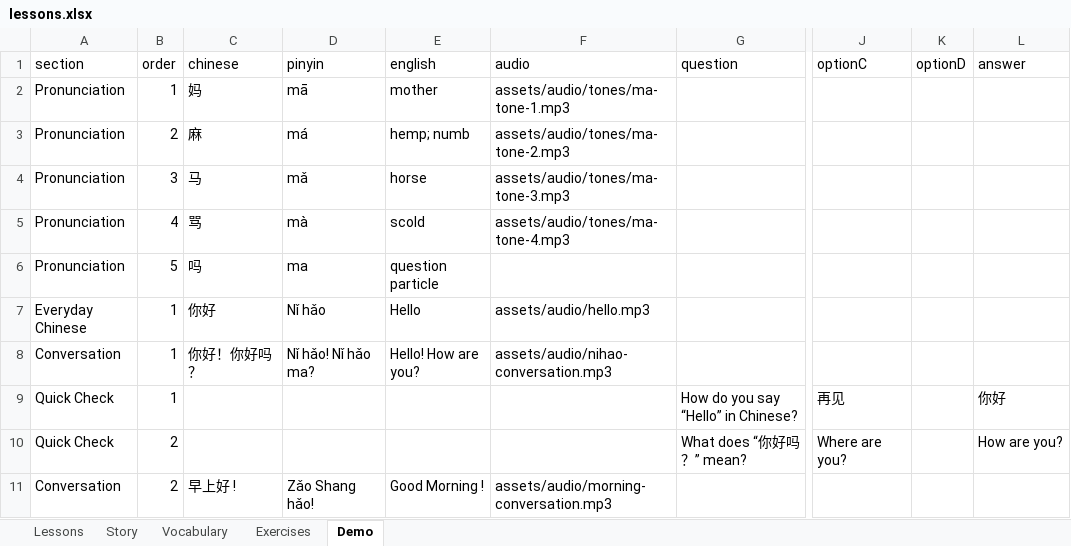
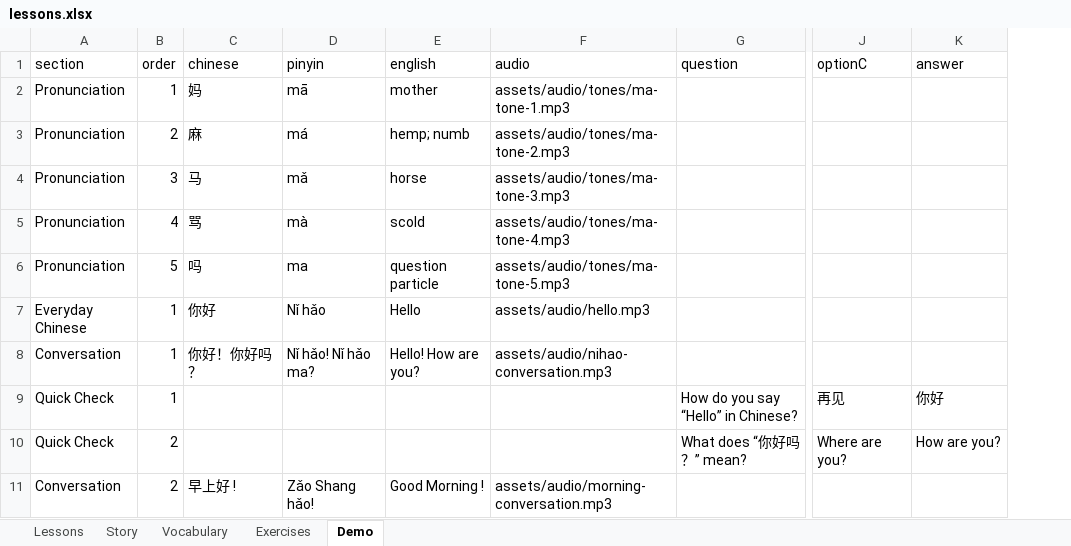
Before and after one commit to suyi-kyaw/edu-learning-hub, an Excel workbook: data/lessons.xlsx, sheet Demo, drawn as a sheet; only a part is shown, gaps mark what is left out; values as stored, in another font and other column widths than the file's, no borders; the diff names each change by its address in the sheet, - before the commit and + after, or states it on an @@ line.

Commit message:
feat: add full audio support and audio feedback
- Add `fullAudio` path to lesson data and UI
- Implement audio feedback sounds for exercises
- Refactor tone playback to prevent auto-play on load

```diff
--- a/data/lessons.xlsx (sheet Demo)
+++ b/data/lessons.xlsx (sheet Demo)
-column K (optionD), empty
-F6 (audio): (empty)
+F6 (audio): assets/audio/tones/ma-tone-5.mp3
```
Also changed, not shown: sheet Lessons, 19 other files.
